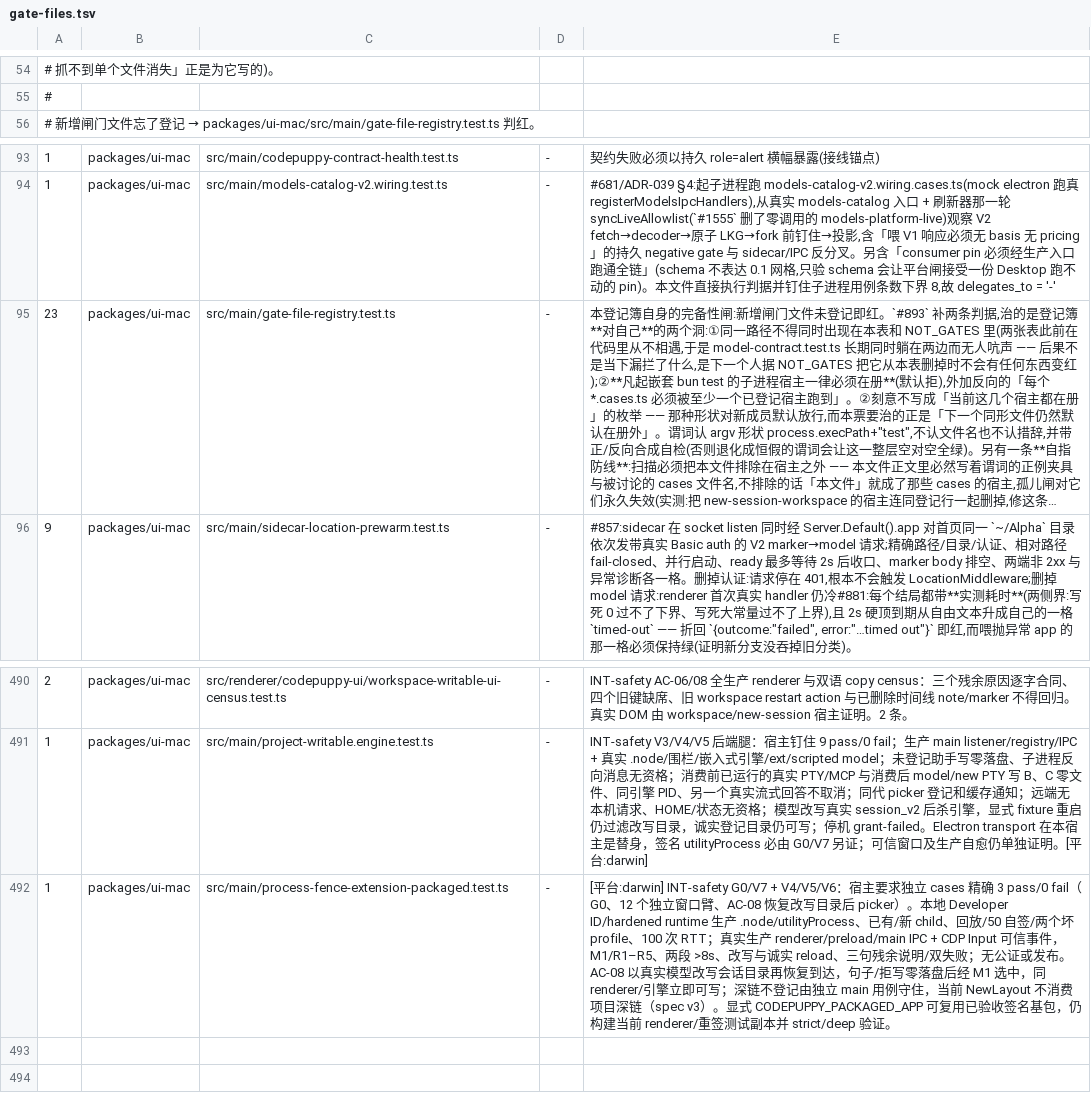
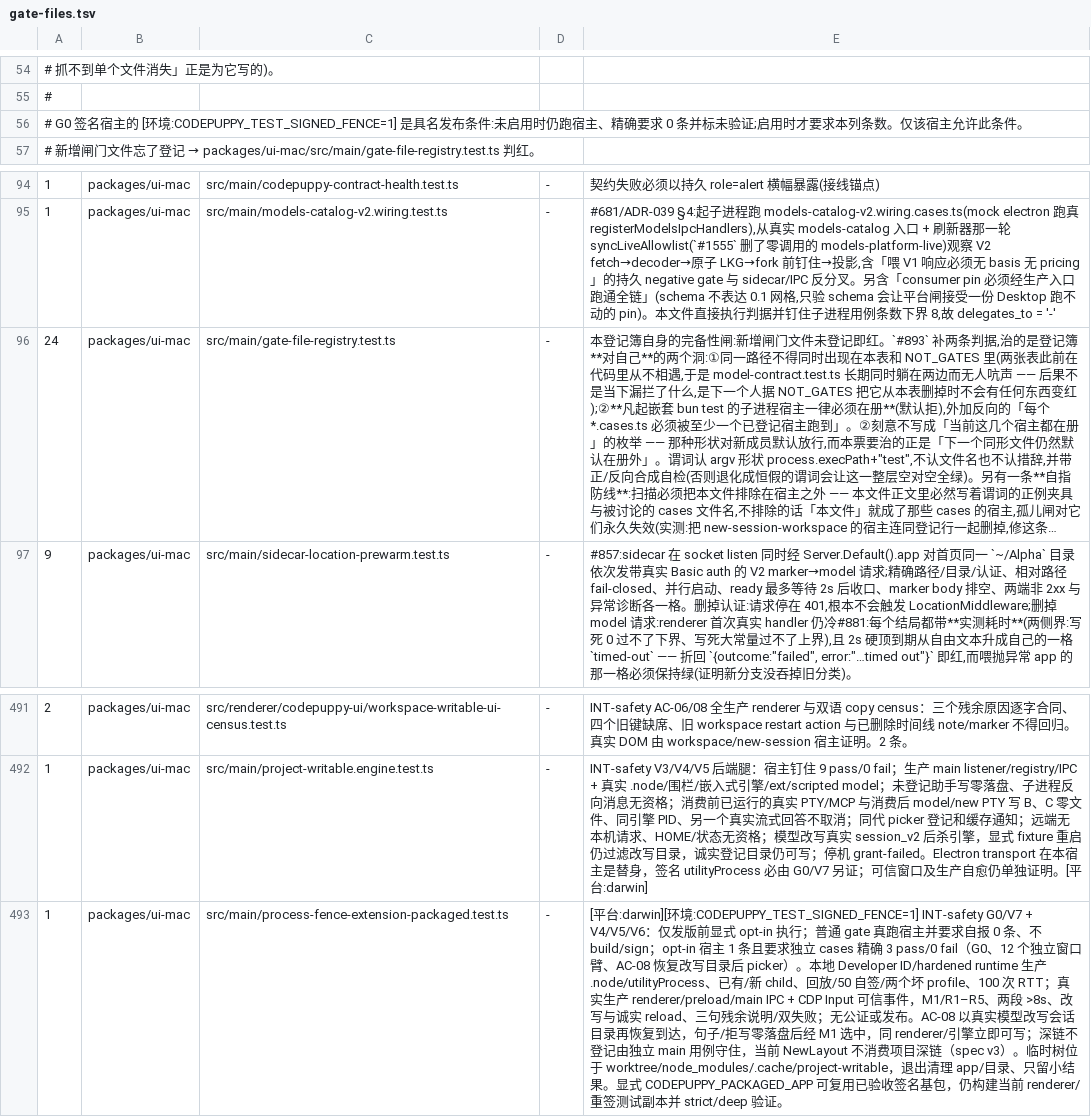
Before and after one commit to impharaon/alpha-code, a TSV file: scripts/gate-files.tsv, drawn as a sheet; only a part is shown, gaps mark what is left out; long unchanged cells end in …; addresses are those after the commit; the diff names each change by its address in the sheet, - before the commit and + after, or states it on an @@ line.

Commit message:
test(ui-mac): make signed fence evidence opt-in and clean scratch trees

```diff
--- a/scripts/gate-files.tsv
+++ b/scripts/gate-files.tsv
+row 56: # G0 签名宿主的 [环境:CODEPUPPY_TEST_SIGNED_FENCE=1] 是具名发布条件:未启用时仍跑宿主、精确要求 0 条并标未验证;启用时才要求本列条数。仅该宿主允许此条件。
-A96: 23
+A96: 24
-E493: [平台:darwin] INT-safety G0/V7 + V4/V5/V6：宿主要求独立 cases 精确 3 pass/0 fail（G0、12 个独立窗口臂、AC-08 恢复改写目录后 picker）。本地 Developer ID/hardened runtime 生产 .node/utilityProcess、已有/新 child、回放/50 自签/两个坏 profile、100 次 RTT；真实生产 renderer/preload/main IPC + CDP Input 可信事件，M1/R1–R5、两段 >8s、改写与诚实 reload、三句残余说明/双失败；无公证或发布。AC-08 以真实模型改写会话目录再恢复到达，句子/拒写零落盘后经 M1 选中，同 renderer/引擎立即可写；深链不登记由独立 main 用例守住，当前 NewLayout 不消费项目深链（spec v3）。显式…
+E493: [平台:darwin][环境:CODEPUPPY_TEST_SIGNED_FENCE=1] INT-safety G0/V7 + V4/V5/V6：仅发版前显式 opt-in 执行；普通 gate 真跑宿主并要求自报 0 条、不 build/sign；opt-in 宿主 1 条且要求独立 cases 精确 3 pass/0 fail（G0、12 个独立窗口臂、AC-08 恢复改写目录后 picker）。本地 Developer ID/hardened runtime 生产 .node/utilityProcess、已有/新 child、回放/50 自签/两个坏 profile、100 次 RTT；真实生产 renderer/preload/main IPC + CDP Input 可信事件，M1/R1–R5、两段 >8s、改写与诚实 reload、三句残余说明/双失败；无公证或发布。AC-08 以真实模型改写会话目录再恢复到达，句子/拒写零落盘后经 M1 选中，同 renderer/引擎立即可写；深链不登记由独立 main 用例守住，当前 NewLayout 不消费项目深链（spec v3）。临时树位于 worktree/node_modules/.cache/project-writable，退出清理 app/目录、只留小结果。显式…
```
Also changed, not shown: 13 other files.
